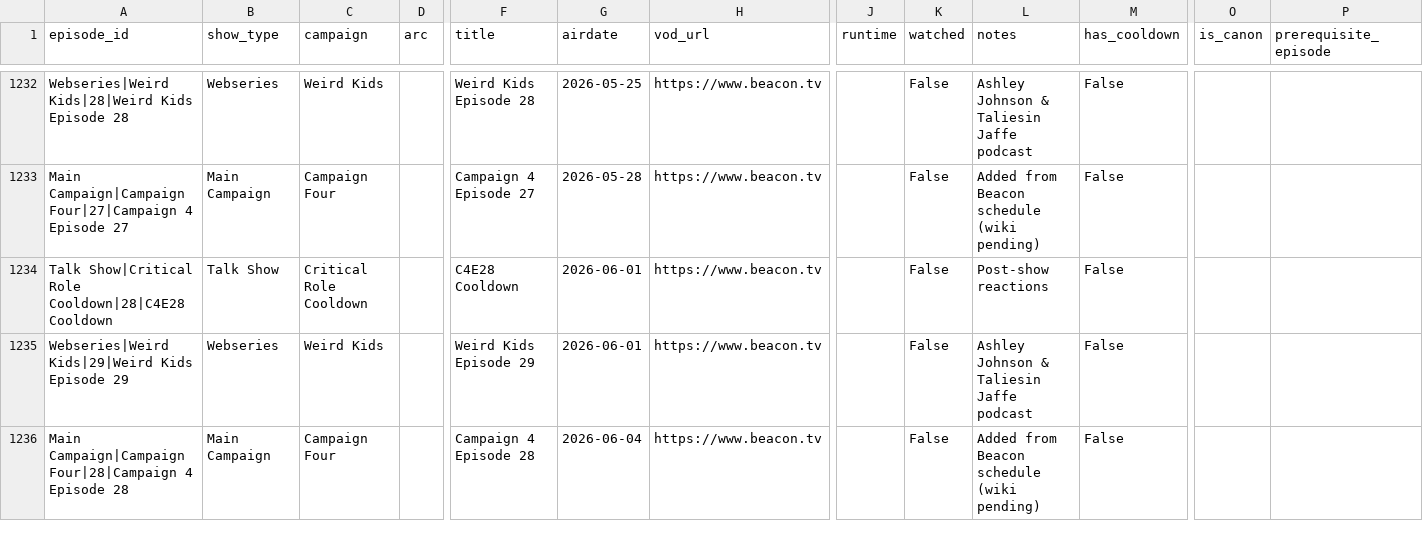
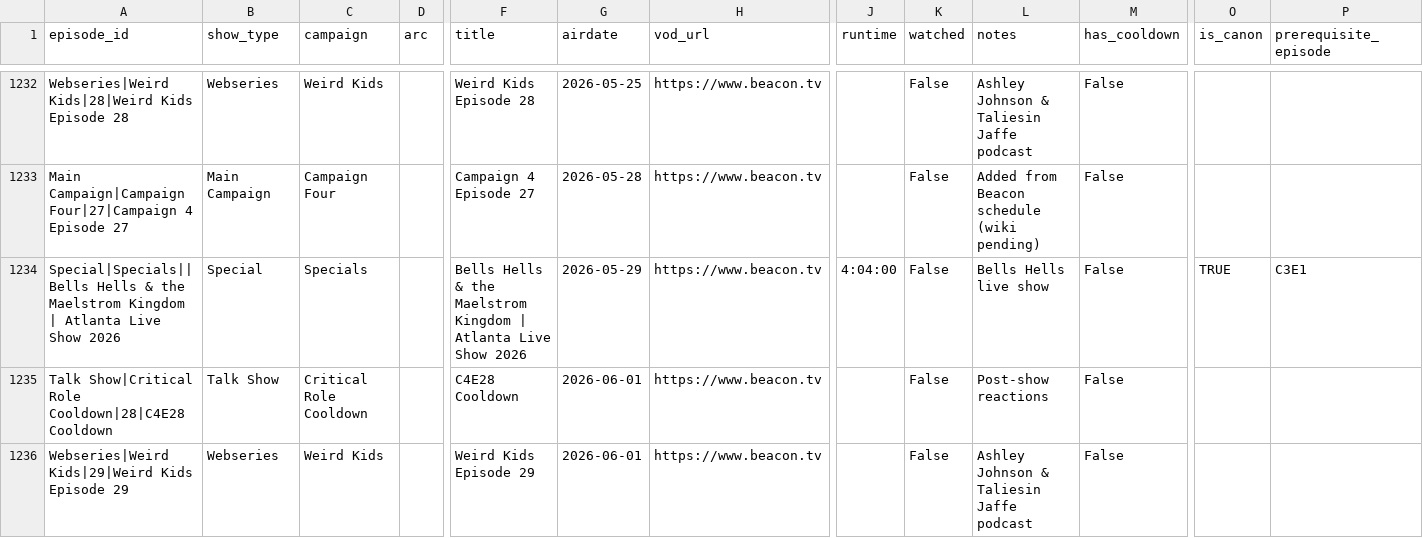
Before and after one commit to mjgutermuth/fun-things, a CSV file: cr-tracker/cr_episodes_series_airdates.csv, drawn as a sheet; only a part is shown, gaps mark what is left out; the shorter side is filled out with more unchanged rows; rows hold the shown columns only; the diff names each change by its address in the sheet, - before the commit and + after, or states it on an @@ line.

Commit message:
[cr-tracker] add missing live show

```diff
--- a/cr-tracker/cr_episodes_series_airdates.csv
+++ b/cr-tracker/cr_episodes_series_airdates.csv
+row 1234: Special|Specials||Bells Hells & the Maelstrom Kingdom | Atlanta Live Show 2026 | Special | Specials |  | Bells Hells & the Maelstrom Kingdom | Atlanta Live Show 2026 | 2026-05-29 | https://www.beacon.tv | 4:04:00 | False | Bells Hells live show | False | TRUE | C3E1
```
Also changed, not shown: 1 other file.
